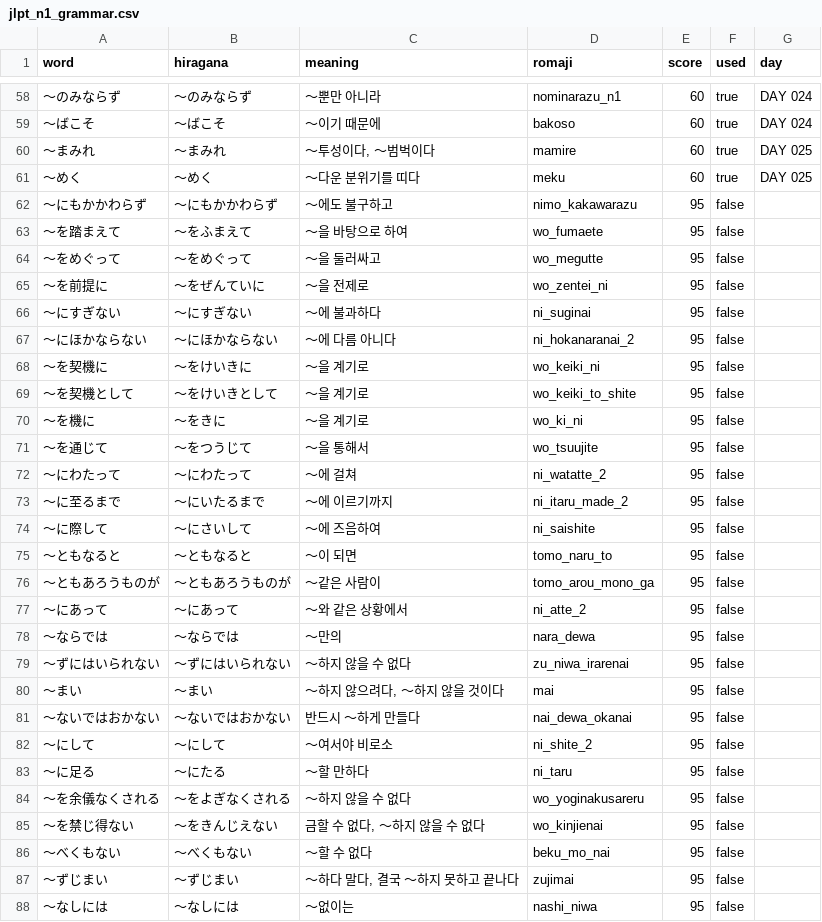
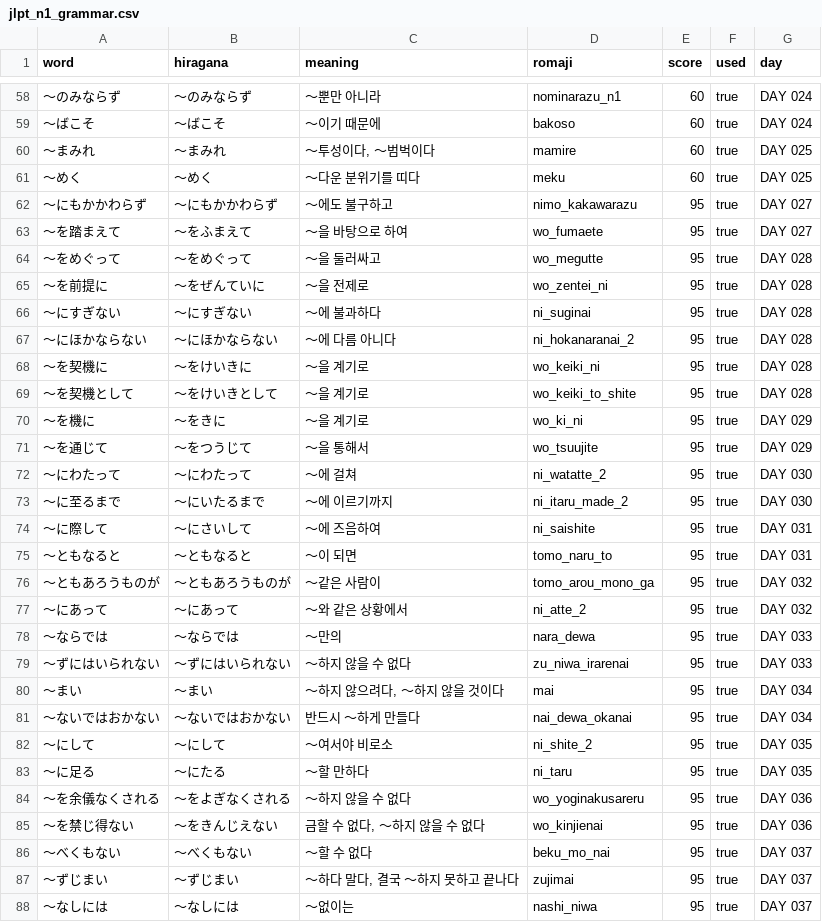
Before and after one commit to dltkdgur1123/jlpt_word, a CSV file: data/jlpt_n1_grammar.csv, drawn as a sheet; only a part is shown, gaps mark what is left out; the diff covers the shown part only.

```diff
--- a/data/jlpt_n1_grammar.csv
+++ b/data/jlpt_n1_grammar.csv
@@ -61,28 +61,28 @@
 ～めく,～めく,～다운 분위기를 띠다,meku,60,true,DAY 025
-～にもかかわらず,～にもかかわらず,～에도 불구하고,nimo_kakawarazu,95,false,
-～を踏まえて,～をふまえて,～을 바탕으로 하여,wo_fumaete,95,false,
-～をめぐって,～をめぐって,～을 둘러싸고,wo_megutte,95,false,
-～を前提に,～をぜんていに,～을 전제로,wo_zentei_ni,95,false,
-～にすぎない,～にすぎない,～에 불과하다,ni_suginai,95,false,
-～にほかならない,～にほかならない,～에 다름 아니다,ni_hokanaranai_2,95,false,
-～を契機に,～をけいきに,～을 계기로,wo_keiki_ni,95,false,
-～を契機として,～をけいきとして,～을 계기로,wo_keiki_to_shite,95,false,
-～を機に,～をきに,～을 계기로,wo_ki_ni,95,false,
-～を通じて,～をつうじて,～을 통해서,wo_tsuujite,95,false,
-～にわたって,～にわたって,～에 걸쳐,ni_watatte_2,95,false,
-～に至るまで,～にいたるまで,～에 이르기까지,ni_itaru_made_2,95,false,
-～に際して,～にさいして,～에 즈음하여,ni_saishite,95,false,
-～ともなると,～ともなると,～이 되면,tomo_naru_to,95,false,
-～ともあろうものが,～ともあろうものが,～같은 사람이,tomo_arou_mono_ga,95,false,
-～にあって,～にあって,～와 같은 상황에서,ni_atte_2,95,false,
-～ならでは,～ならでは,～만의,nara_dewa,95,false,
-～ずにはいられない,～ずにはいられない,～하지 않을 수 없다,zu_niwa_irarenai,95,false,
-～まい,～まい,"～하지 않으려다, ～하지 않을 것이다",mai,95,false,
-～ないではおかない,～ないではおかない,반드시 ～하게 만들다,nai_dewa_okanai,95,false,
-～にして,～にして,～여서야 비로소,ni_shite_2,95,false,
-～に足る,～にたる,～할 만하다,ni_taru,95,false,
-～を余儀なくされる,～をよぎなくされる,～하지 않을 수 없다,wo_yoginakusareru,95,false,
-～を禁じ得ない,～をきんじえない,"금할 수 없다, ～하지 않을 수 없다",wo_kinjienai,95,false,
-～べくもない,～べくもない,～할 수 없다,beku_mo_nai,95,false,
-～ずじまい,～ずじまい,"～하다 말다, 결국 ～하지 못하고 끝나다",zujimai,95,false,
-～なしには,～なしには,～없이는,nashi_niwa,95,false,
+～にもかかわらず,～にもかかわらず,～에도 불구하고,nimo_kakawarazu,95,true,DAY 027
+～を踏まえて,～をふまえて,～을 바탕으로 하여,wo_fumaete,95,true,DAY 027
+～をめぐって,～をめぐって,～을 둘러싸고,wo_megutte,95,true,DAY 028
+～を前提に,～をぜんていに,～을 전제로,wo_zentei_ni,95,true,DAY 028
+～にすぎない,～にすぎない,～에 불과하다,ni_suginai,95,true,DAY 028
+～にほかならない,～にほかならない,～에 다름 아니다,ni_hokanaranai_2,95,true,DAY 028
+～を契機に,～をけいきに,～을 계기로,wo_keiki_ni,95,true,DAY 028
+～を契機として,～をけいきとして,～을 계기로,wo_keiki_to_shite,95,true,DAY 028
+～を機に,～をきに,～을 계기로,wo_ki_ni,95,true,DAY 029
+～を通じて,～をつうじて,～을 통해서,wo_tsuujite,95,true,DAY 029
+～にわたって,～にわたって,～에 걸쳐,ni_watatte_2,95,true,DAY 030
+～に至るまで,～にいたるまで,～에 이르기까지,ni_itaru_made_2,95,true,DAY 030
+～に際して,～にさいして,～에 즈음하여,ni_saishite,95,true,DAY 031
+～ともなると,～ともなると,～이 되면,tomo_naru_to,95,true,DAY 031
+～ともあろうものが,～ともあろうものが,～같은 사람이,tomo_arou_mono_ga,95,true,DAY 032
+～にあって,～にあって,～와 같은 상황에서,ni_atte_2,95,true,DAY 032
+～ならでは,～ならでは,～만의,nara_dewa,95,true,DAY 033
+～ずにはいられない,～ずにはいられない,～하지 않을 수 없다,zu_niwa_irarenai,95,true,DAY 033
+～まい,～まい,"～하지 않으려다, ～하지 않을 것이다",mai,95,true,DAY 034
+～ないではおかない,～ないではおかない,반드시 ～하게 만들다,nai_dewa_okanai,95,true,DAY 034
+～にして,～にして,～여서야 비로소,ni_shite_2,95,true,DAY 035
+～に足る,～にたる,～할 만하다,ni_taru,95,true,DAY 035
+～を余儀なくされる,～をよぎなくされる,～하지 않을 수 없다,wo_yoginakusareru,95,true,DAY 036
+～を禁じ得ない,～をきんじえない,"금할 수 없다, ～하지 않을 수 없다",wo_kinjienai,95,true,DAY 036
+～べくもない,～べくもない,～할 수 없다,beku_mo_nai,95,true,DAY 037
+～ずじまい,～ずじまい,"～하다 말다, 결국 ～하지 못하고 끝나다",zujimai,95,true,DAY 037
+～なしには,～なしには,～없이는,nashi_niwa,95,true,DAY 037
```
Also changed, not shown: 22 edited cells elsewhere in this file, data/jlpt_n1_vocab.csv, data/jlpt_n2_grammar.csv, 42 other files.
